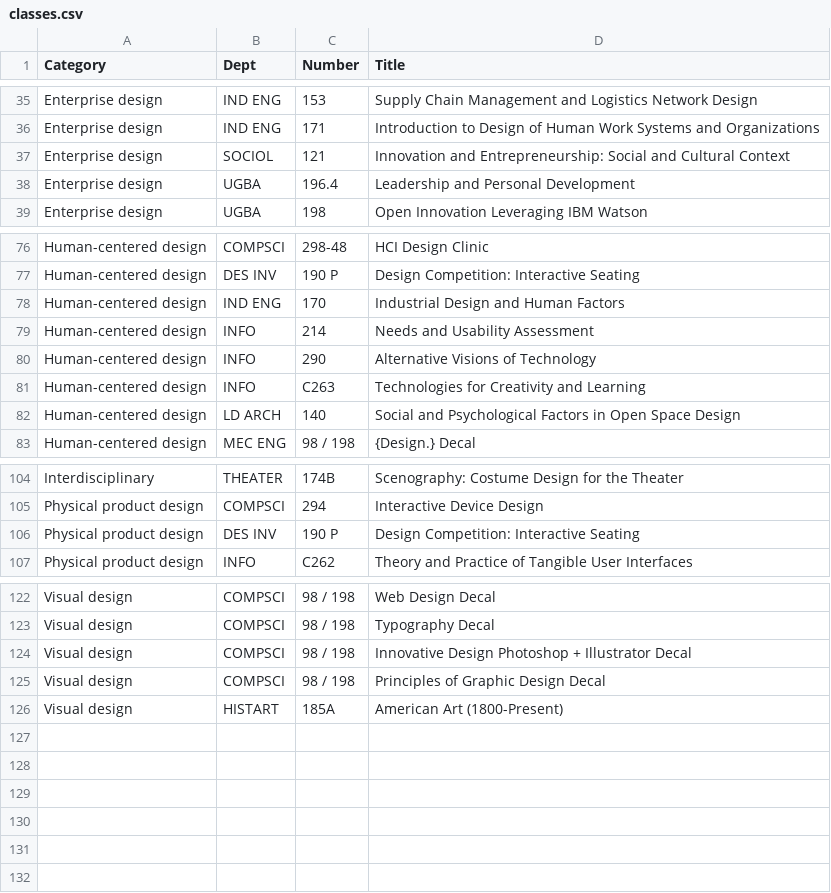
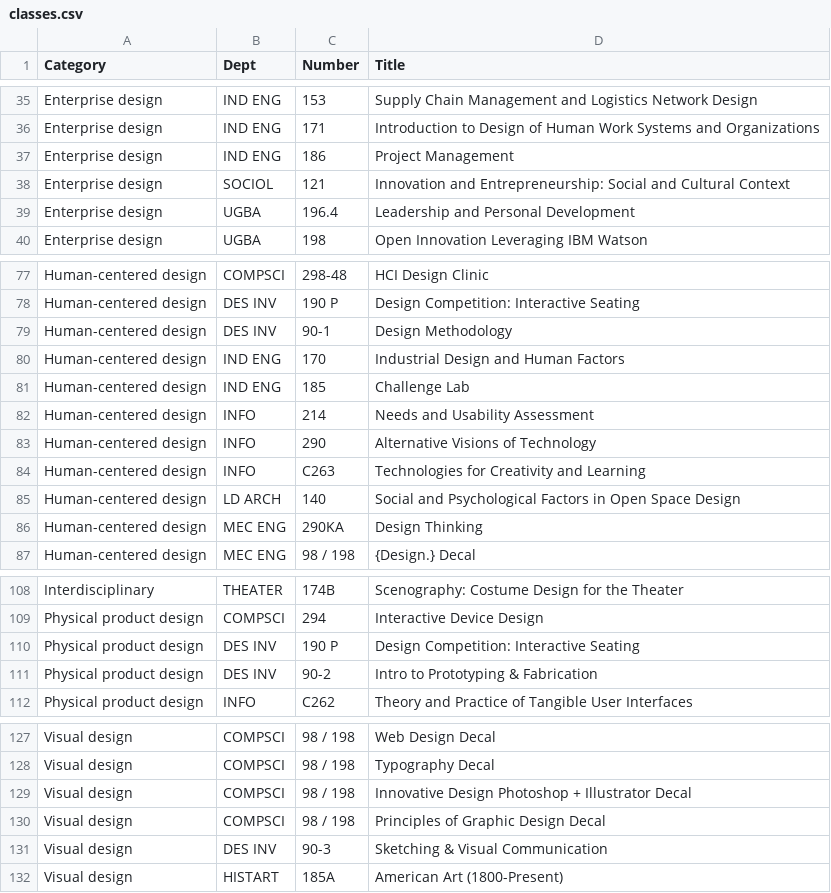
Before and after one commit to alexsg/designatberkeley, a CSV file: classes.csv, drawn as a sheet; only a part is shown, gaps mark what is left out; the diff names each change by its address in the sheet, - before the commit and + after, or states it on an @@ line.

Commit message:
class list

```diff
--- a/classes.csv
+++ b/classes.csv
+row 37: Enterprise design | IND ENG | 186 | Project Management
+row 79: Human-centered design | DES INV | 90-1 | Design Methodology
+row 81: Human-centered design | IND ENG | 185 | Challenge Lab
+row 86: Human-centered design | MEC ENG | 290KA | Design Thinking
+row 111: Physical product design | DES INV | 90-2 | Intro to Prototyping & Fabrication
+row 131: Visual design | DES INV | 90-3 | Sketching & Visual Communication
```
